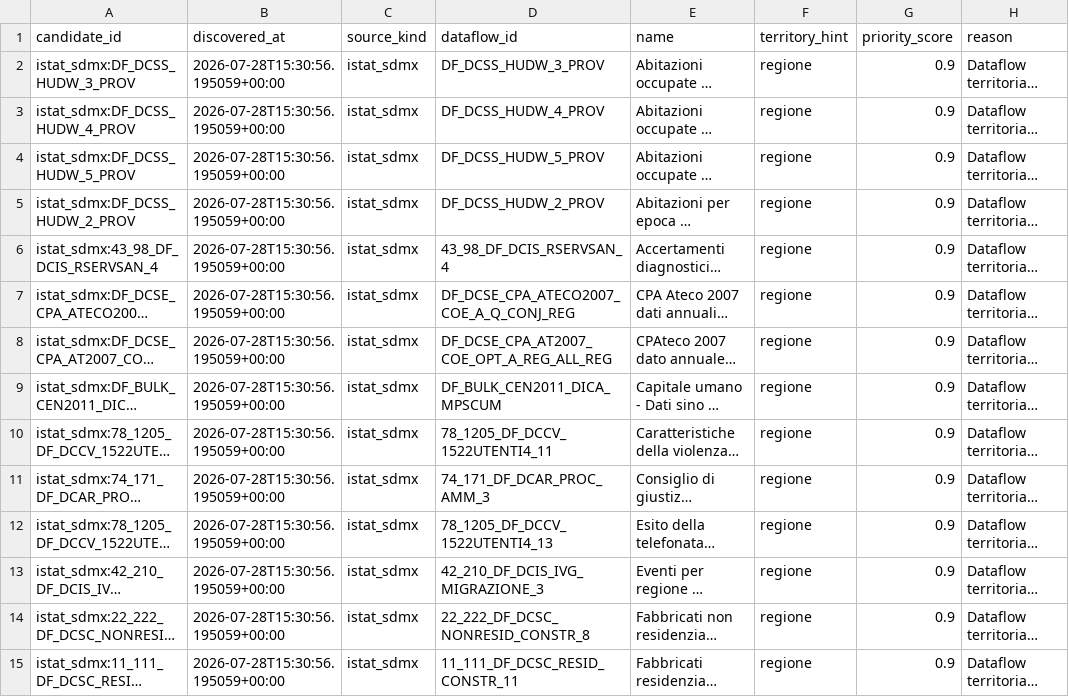
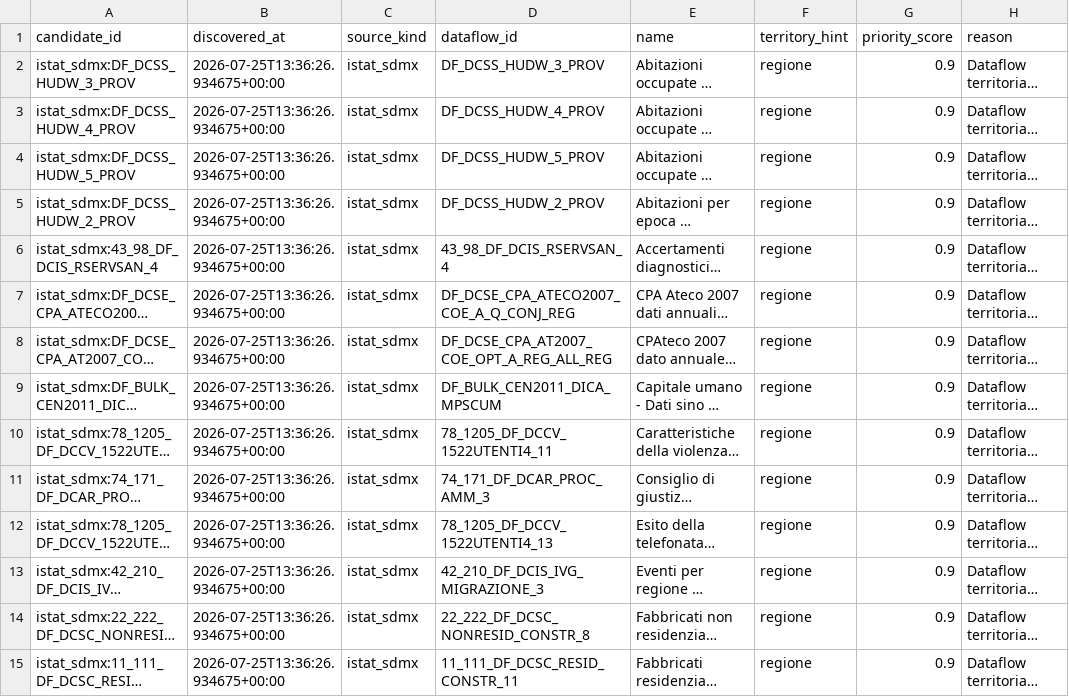
Before and after one commit to nmaiese/diset-viz, a CSV file: data/discovery/source_candidates.csv, drawn as a sheet; only a part is shown; long unchanged cells end in …; the diff covers the shown part only; the diff names each change by its address in the sheet, - before the commit and + after, or states it on an @@ line.

```diff
--- a/data/discovery/source_candidates.csv
+++ b/data/discovery/source_candidates.csv
-B2:B15 (discovered_at): 2026-07-28T15:30:56.195059+00:00
+B2:B15 (discovered_at): 2026-07-25T13:36:26.934675+00:00
```
Also changed, not shown: 26 edited cells elsewhere in this file, 2 other files.
